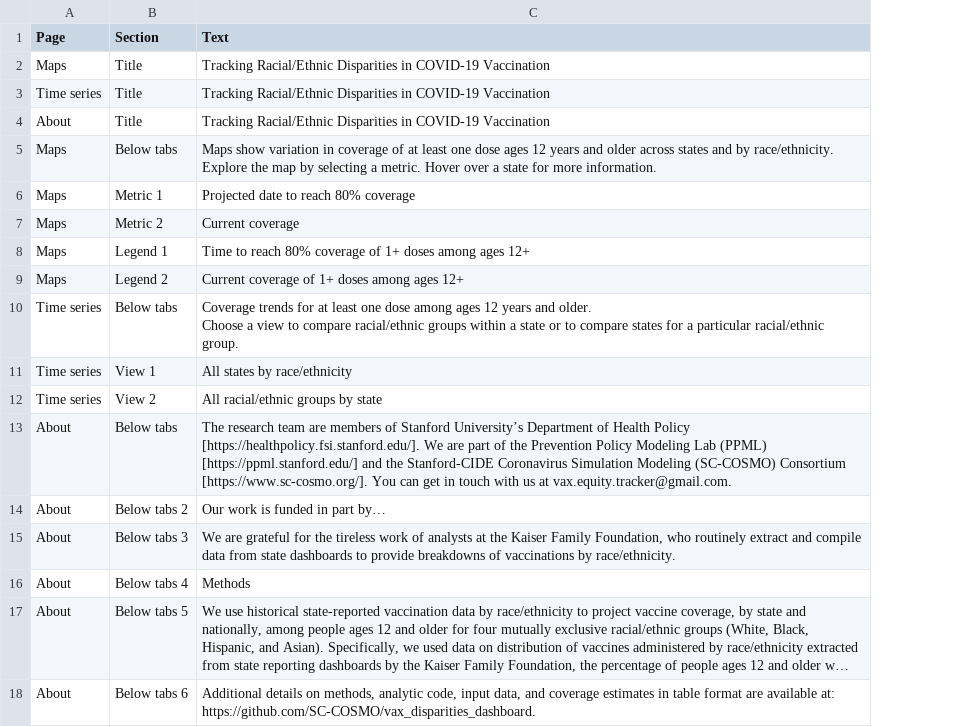
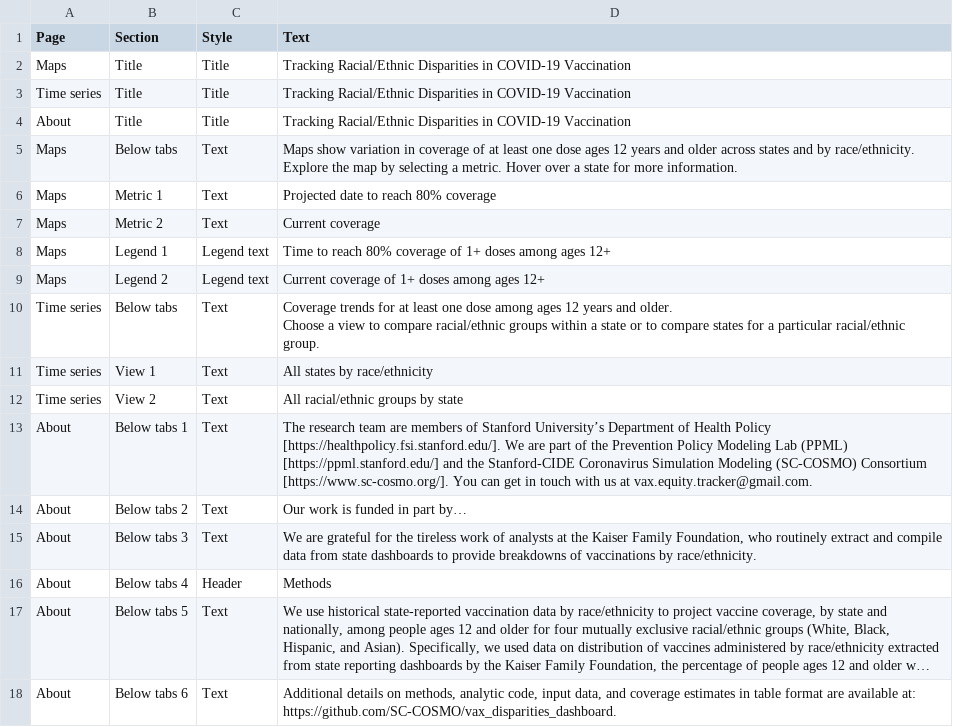
Before and after one commit to SC-COSMO/vax_disparities_dashboard, a CSV file: dashboard/text.csv, drawn as a sheet; long unchanged cells end in …; the diff names each change by its address in the sheet, - before the commit and + after, or states it on an @@ line.

Commit message:
Update text.csv
Add text style

```diff
--- a/dashboard/text.csv
+++ b/dashboard/text.csv
+column C (Style), rows 2-18: Title | Title | Title | Text | Text | Text | Legend text | Legend text | Text | Text | Text | Text | Text | Text | Header | Text | Text
-B13 (Section): Below tabs
+B13 (Section): Below tabs 1
```
